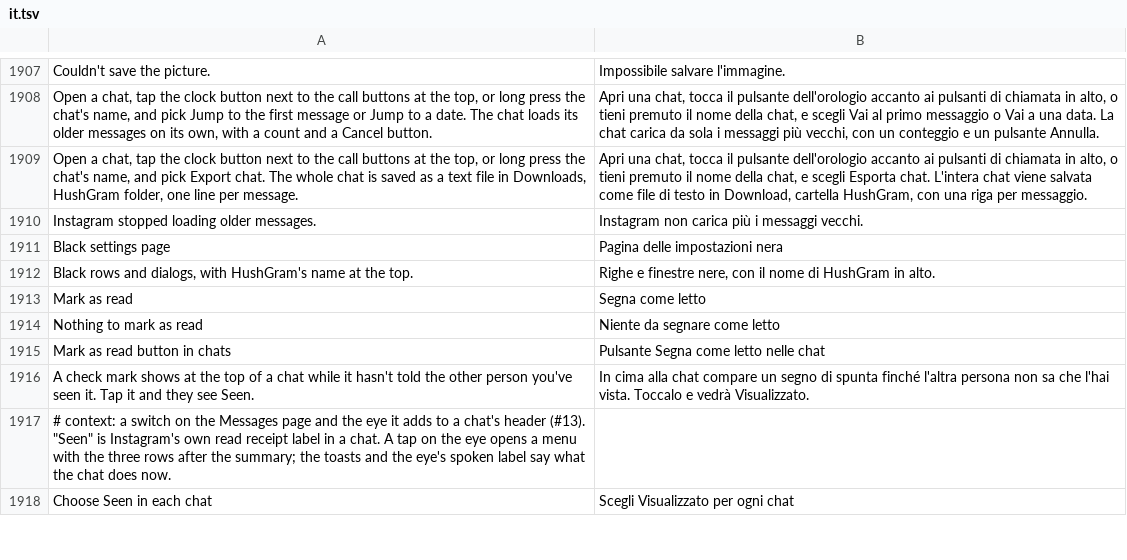
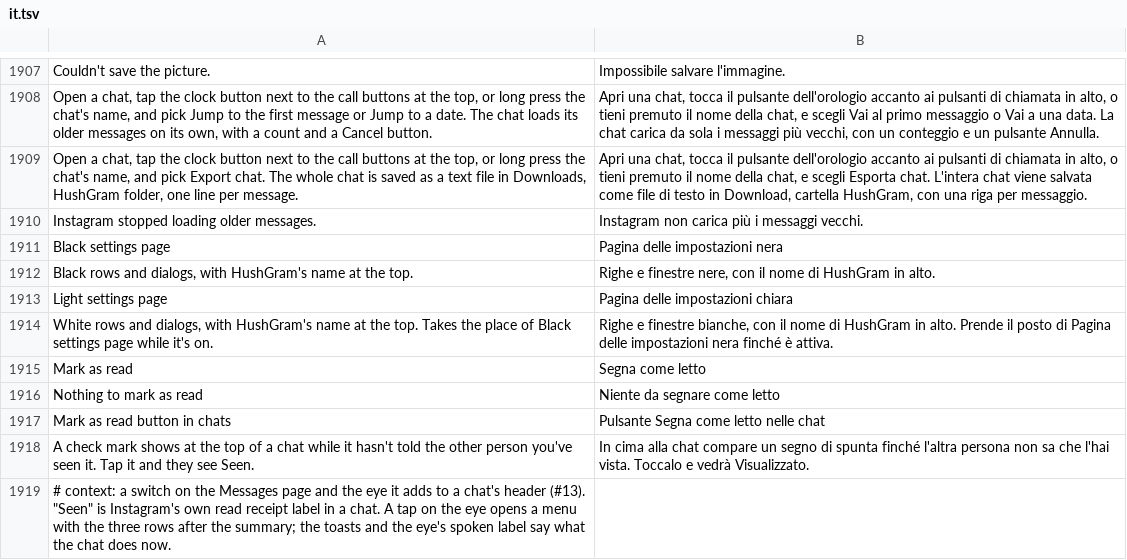
Before and after one commit to SysAdminDoc/HushGram, a TSV file: extensions/shared/library/src/main/l10n/it.tsv, drawn as a sheet; only a part is shown, gaps mark what is left out; the shorter side is filled out with more unchanged rows.

```diff
--- a/extensions/shared/library/src/main/l10n/it.tsv
+++ b/extensions/shared/library/src/main/l10n/it.tsv
@@ -1912,2 +1912,4 @@ Black settings page	Pagina delle impostazioni nera
 Black rows and dialogs, with HushGram's name at the top.	Righe e finestre nere, con il nome di HushGram in alto.
+Light settings page	Pagina delle impostazioni chiara
+White rows and dialogs, with HushGram's name at the top. Takes the place of Black settings page while it's on.	Righe e finestre bianche, con il nome di HushGram in alto. Prende il posto di Pagina delle impostazioni nera finché è attiva.
 Mark as read	Segna come letto
```
Also changed, not shown: extensions/shared/library/src/main/l10n/es.tsv, extensions/shared/library/src/main/l10n/ko.tsv, 30 other files.
